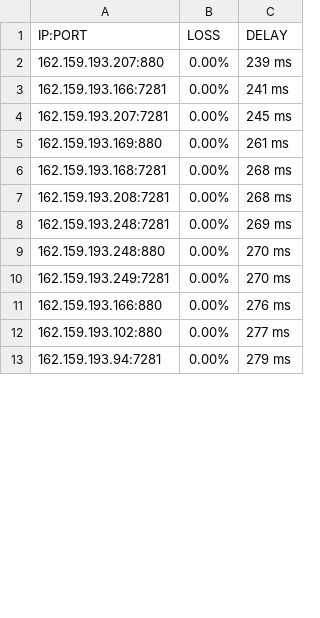
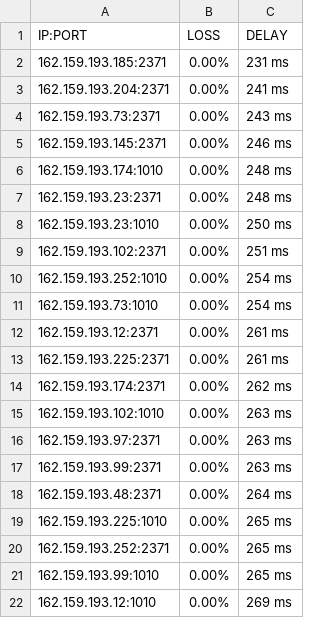
Before and after one commit to blesdmm/WARP2sub, a CSV file: WARP_193_RESULT.csv, drawn as a sheet; only a part is shown; the diff covers the shown part only.

```diff
--- a/WARP_193_RESULT.csv
+++ b/WARP_193_RESULT.csv
@@ -1,13 +1,22 @@
 IP:PORT, LOSS, DELAY
-162.159.193.207:880,0.00%,239 ms
-162.159.193.166:7281,0.00%,241 ms
-162.159.193.207:7281,0.00%,245 ms
-162.159.193.169:880,0.00%,261 ms
-162.159.193.168:7281,0.00%,268 ms
-162.159.193.208:7281,0.00%,268 ms
-162.159.193.248:7281,0.00%,269 ms
-162.159.193.248:880,0.00%,270 ms
-162.159.193.249:7281,0.00%,270 ms
-162.159.193.166:880,0.00%,276 ms
-162.159.193.102:880,0.00%,277 ms
-162.159.193.94:7281,0.00%,279 ms
+162.159.193.185:2371,0.00%,231 ms
+162.159.193.204:2371,0.00%,241 ms
+162.159.193.73:2371,0.00%,243 ms
+162.159.193.145:2371,0.00%,246 ms
+162.159.193.174:1010,0.00%,248 ms
+162.159.193.23:2371,0.00%,248 ms
+162.159.193.23:1010,0.00%,250 ms
+162.159.193.102:2371,0.00%,251 ms
+162.159.193.252:1010,0.00%,254 ms
+162.159.193.73:1010,0.00%,254 ms
+162.159.193.12:2371,0.00%,261 ms
+162.159.193.225:2371,0.00%,261 ms
+162.159.193.174:2371,0.00%,262 ms
+162.159.193.102:1010,0.00%,263 ms
+162.159.193.97:2371,0.00%,263 ms
+162.159.193.99:2371,0.00%,263 ms
+162.159.193.48:2371,0.00%,264 ms
+162.159.193.225:1010,0.00%,265 ms
+162.159.193.252:2371,0.00%,265 ms
+162.159.193.99:1010,0.00%,265 ms
+162.159.193.12:1010,0.00%,269 ms
```
Also changed, not shown: 9 removed rows and 19 edited cells elsewhere in this file, WARP_BEST_RESULT.csv, WARP_DIFF_RESULT.csv, 3 other files.
